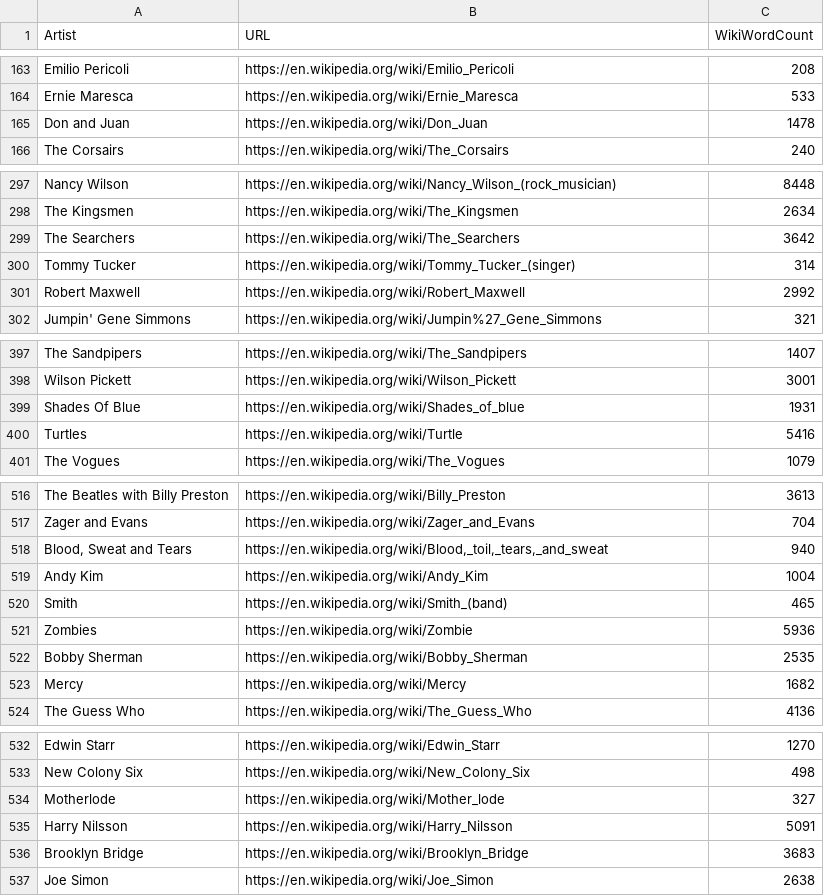
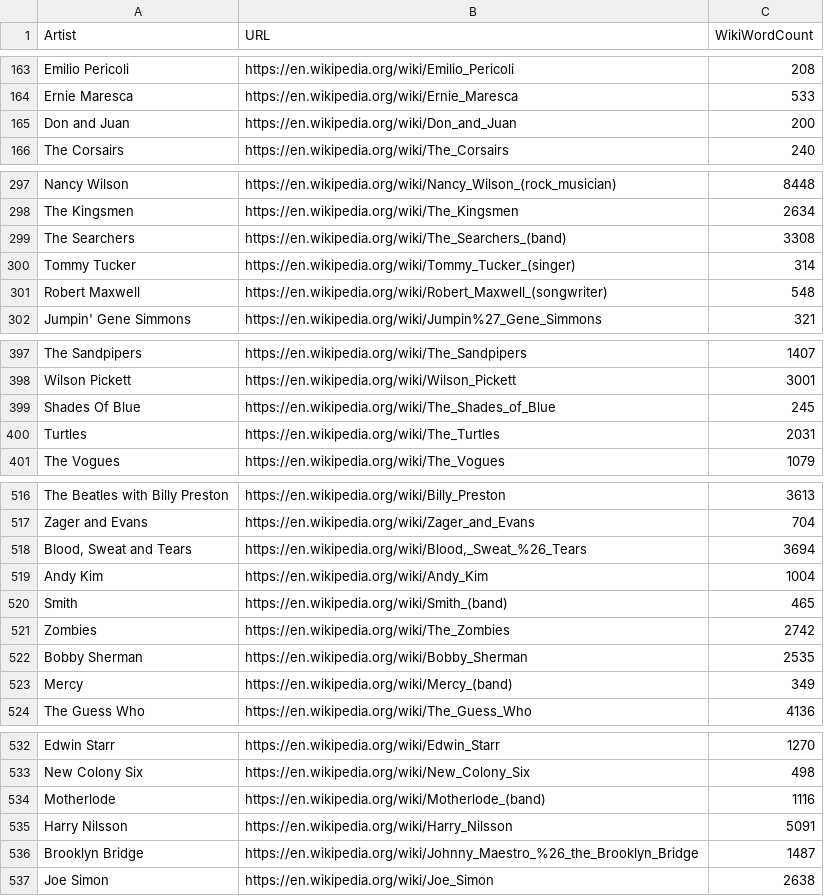
Before and after one commit to caitaozhan/CSE519-Homework-Project, a CSV file: TheProject/music_data/billboard_artist.csv, drawn as a sheet; only a part is shown, gaps mark what is left out; the diff covers the shown part only.

Commit message:
updated url and wordcount features of the file

```diff
--- a/TheProject/music_data/billboard_artist.csv
+++ b/TheProject/music_data/billboard_artist.csv
@@ -164,3 +164,3 @@ Emilio Pericoli,https://en.wikipedia.org/wiki/Emilio_Pericoli,208
 Ernie Maresca,https://en.wikipedia.org/wiki/Ernie_Maresca,533
-Don and Juan,https://en.wikipedia.org/wiki/Don_Juan,1478
+Don and Juan,https://en.wikipedia.org/wiki/Don_and_Juan,200
 The Corsairs,https://en.wikipedia.org/wiki/The_Corsairs,240
@@ -298,5 +298,5 @@ Nancy Wilson,https://en.wikipedia.org/wiki/Nancy_Wilson_(rock_musician),8448
 The Kingsmen,https://en.wikipedia.org/wiki/The_Kingsmen,2634
-The Searchers,https://en.wikipedia.org/wiki/The_Searchers,3642
+The Searchers,https://en.wikipedia.org/wiki/The_Searchers_(band),3308
 Tommy Tucker,https://en.wikipedia.org/wiki/Tommy_Tucker_(singer),314
-Robert Maxwell,https://en.wikipedia.org/wiki/Robert_Maxwell,2992
+Robert Maxwell,https://en.wikipedia.org/wiki/Robert_Maxwell_(songwriter),548
 Jumpin' Gene Simmons,https://en.wikipedia.org/wiki/Jumpin%27_Gene_Simmons,321
@@ -398,4 +398,4 @@ The Sandpipers,https://en.wikipedia.org/wiki/The_Sandpipers,1407
 Wilson Pickett,https://en.wikipedia.org/wiki/Wilson_Pickett,3001
-Shades Of Blue,https://en.wikipedia.org/wiki/Shades_of_blue,1931
-Turtles,https://en.wikipedia.org/wiki/Turtle,5416
+Shades Of Blue,https://en.wikipedia.org/wiki/The_Shades_of_Blue,245
+Turtles,https://en.wikipedia.org/wiki/The_Turtles,2031
 The Vogues,https://en.wikipedia.org/wiki/The_Vogues,1079
@@ -517,8 +517,8 @@ The Beatles with Billy Preston,https://en.wikipedia.org/wiki/Billy_Preston,3613
 Zager and Evans,https://en.wikipedia.org/wiki/Zager_and_Evans,704
-"Blood, Sweat and Tears","https://en.wikipedia.org/wiki/Blood,_toil,_tears,_and_sweat",940
+"Blood, Sweat and Tears","https://en.wikipedia.org/wiki/Blood,_Sweat_%26_Tears",3694
 Andy Kim,https://en.wikipedia.org/wiki/Andy_Kim,1004
 Smith,https://en.wikipedia.org/wiki/Smith_(band),465
-Zombies,https://en.wikipedia.org/wiki/Zombie,5936
+Zombies,https://en.wikipedia.org/wiki/The_Zombies,2742
 Bobby Sherman,https://en.wikipedia.org/wiki/Bobby_Sherman,2535
-Mercy,https://en.wikipedia.org/wiki/Mercy,1682
+Mercy,https://en.wikipedia.org/wiki/Mercy_(band),349
 The Guess Who,https://en.wikipedia.org/wiki/The_Guess_Who,4136
@@ -533,5 +533,5 @@ Edwin Starr,https://en.wikipedia.org/wiki/Edwin_Starr,1270
 New Colony Six,https://en.wikipedia.org/wiki/New_Colony_Six,498
-Motherlode,https://en.wikipedia.org/wiki/Mother_lode,327
+Motherlode,https://en.wikipedia.org/wiki/Motherlode_(band),1116
 Harry Nilsson,https://en.wikipedia.org/wiki/Harry_Nilsson,5091
-Brooklyn Bridge,https://en.wikipedia.org/wiki/Brooklyn_Bridge,3683
+Brooklyn Bridge,https://en.wikipedia.org/wiki/Johnny_Maestro_%26_the_Brooklyn_Bridge,1487
 Joe Simon,https://en.wikipedia.org/wiki/Joe_Simon,2638
```
Also changed, not shown: 16 edited cells elsewhere in this file.
